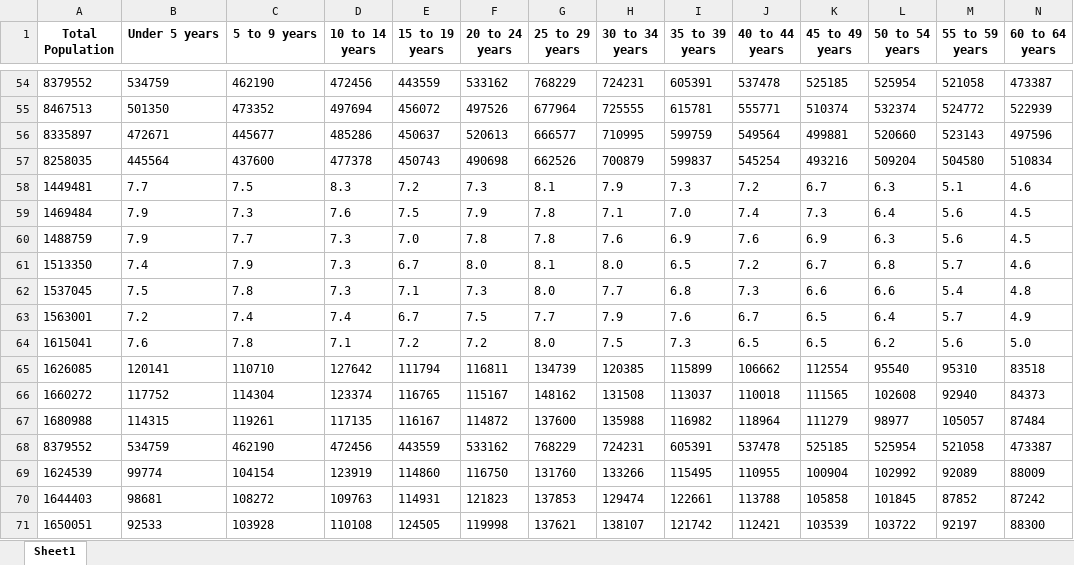
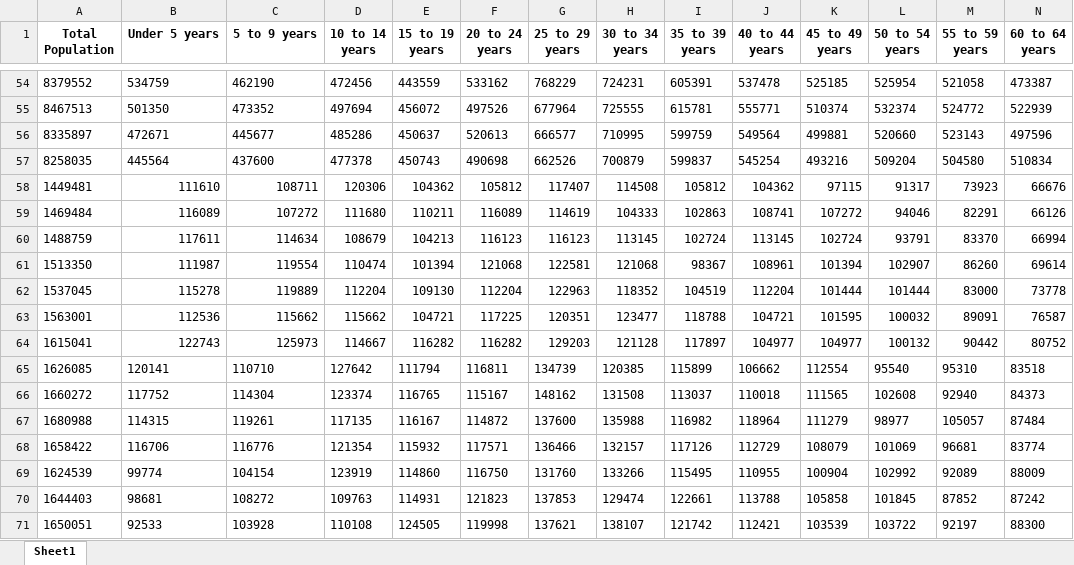
Before and after one commit to katelync12/HomeCast, an Excel workbook: age_data.xlsx, sheet Sheet1, drawn as a sheet; only a part is shown, gaps mark what is left out; values as stored, in another font and other column widths than the file's, no borders; removed rows and columns are numbered as before the commit, all else as after; rows hold the shown columns only; the diff covers the shown part only; the diff names each change by its address in the sheet, - before the commit and + after, or states it on an @@ line.

```diff
--- a/age_data.xlsx (sheet Sheet1)
+++ b/age_data.xlsx (sheet Sheet1)
-row 58: 1449481 | 7.7 | 7.5 | 8.3 | 7.2 | 7.3 | 8.1 | 7.9 | 7.3 | 7.2 | 6.7 | 6.3 | 5.1 | 4.6
-row 59: 1469484 | 7.9 | 7.3 | 7.6 | 7.5 | 7.9 | 7.8 | 7.1 | 7.0 | 7.4 | 7.3 | 6.4 | 5.6 | 4.5
-row 60: 1488759 | 7.9 | 7.7 | 7.3 | 7.0 | 7.8 | 7.8 | 7.6 | 6.9 | 7.6 | 6.9 | 6.3 | 5.6 | 4.5
-row 61: 1513350 | 7.4 | 7.9 | 7.3 | 6.7 | 8.0 | 8.1 | 8.0 | 6.5 | 7.2 | 6.7 | 6.8 | 5.7 | 4.6
-row 62: 1537045 | 7.5 | 7.8 | 7.3 | 7.1 | 7.3 | 8.0 | 7.7 | 6.8 | 7.3 | 6.6 | 6.6 | 5.4 | 4.8
-row 63: 1563001 | 7.2 | 7.4 | 7.4 | 6.7 | 7.5 | 7.7 | 7.9 | 7.6 | 6.7 | 6.5 | 6.4 | 5.7 | 4.9
-row 64: 1615041 | 7.6 | 7.8 | 7.1 | 7.2 | 7.2 | 8.0 | 7.5 | 7.3 | 6.5 | 6.5 | 6.2 | 5.6 | 5.0
+row 58: 1449481 | 111610 | 108711 | 120306 | 104362 | 105812 | 117407 | 114508 | 105812 | 104362 | 97115 | 91317 | 73923 | 66676
+row 59: 1469484 | 116089 | 107272 | 111680 | 110211 | 116089 | 114619 | 104333 | 102863 | 108741 | 107272 | 94046 | 82291 | 66126
+row 60: 1488759 | 117611 | 114634 | 108679 | 104213 | 116123 | 116123 | 113145 | 102724 | 113145 | 102724 | 93791 | 83370 | 66994
+row 61: 1513350 | 111987 | 119554 | 110474 | 101394 | 121068 | 122581 | 121068 | 98367 | 108961 | 101394 | 102907 | 86260 | 69614
+row 62: 1537045 | 115278 | 119889 | 112204 | 109130 | 112204 | 122963 | 118352 | 104519 | 112204 | 101444 | 101444 | 83000 | 73778
+row 63: 1563001 | 112536 | 115662 | 115662 | 104721 | 117225 | 120351 | 123477 | 118788 | 104721 | 101595 | 100032 | 89091 | 76587
+row 64: 1615041 | 122743 | 125973 | 114667 | 116282 | 116282 | 129203 | 121128 | 117897 | 104977 | 104977 | 100132 | 90442 | 80752
-row 68: 8379552 | 534759 | 462190 | 472456 | 443559 | 533162 | 768229 | 724231 | 605391 | 537478 | 525185 | 525954 | 521058 | 473387
+row 68: 1658422 | 116706 | 116776 | 121354 | 115932 | 117571 | 136466 | 132157 | 117126 | 112729 | 108079 | 101069 | 96681 | 83774
```
Also changed, not shown: 31 added rows and 31 removed rows elsewhere in this sheet, income_data.xlsx, 3 other files.
